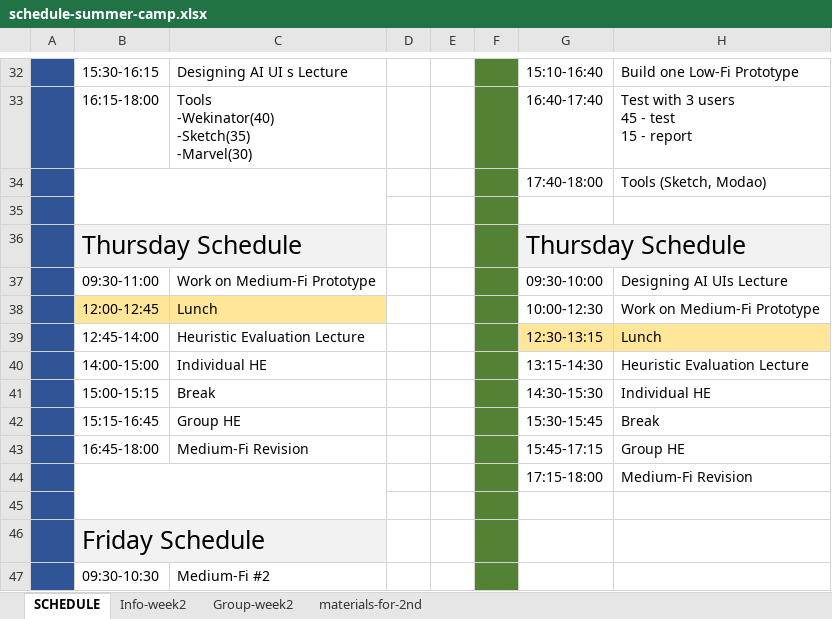
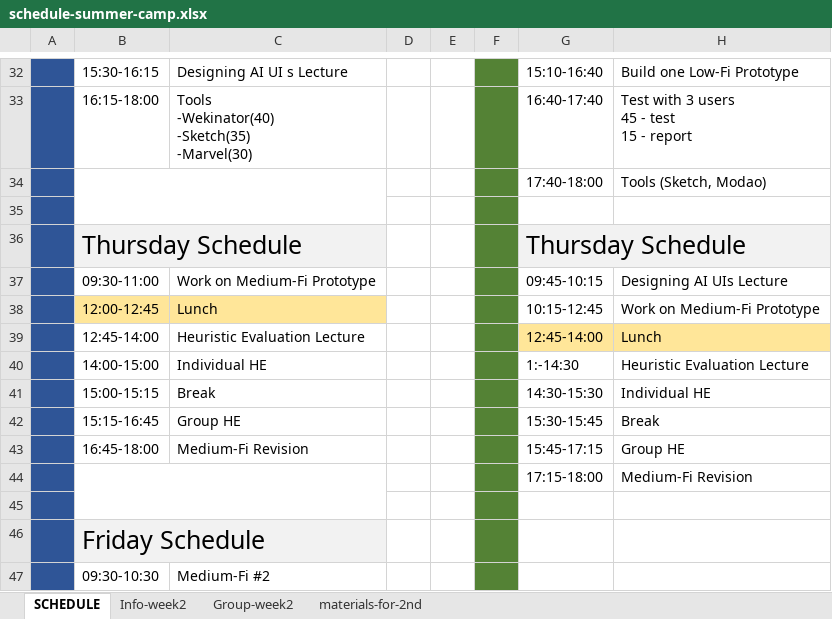
Before and after one commit to china-teaching/viax-summer-2018, an Excel workbook: resources/schedule/schedule-summer-camp.xlsx, sheet SCHEDULE, drawn as a sheet; only a part is shown, gaps mark what is left out; values as stored, in another font and other column widths than the file's, no borders; the diff names each change by its address in the sheet, - before the commit and + after, or states it on an @@ line.

```diff
--- a/resources/schedule/schedule-summer-camp.xlsx (sheet SCHEDULE)
+++ b/resources/schedule/schedule-summer-camp.xlsx (sheet SCHEDULE)
-G37: 09:30-10:00
+G37: 09:45-10:15
-G38: 10:00-12:30
+G38: 10:15-12:45
-G39: 12:30-13:15
+G39: 12:45-14:00
-G40: 13:15-14:30
+G40: 1:-14:30
```
Also changed, not shown: 4 other files.
